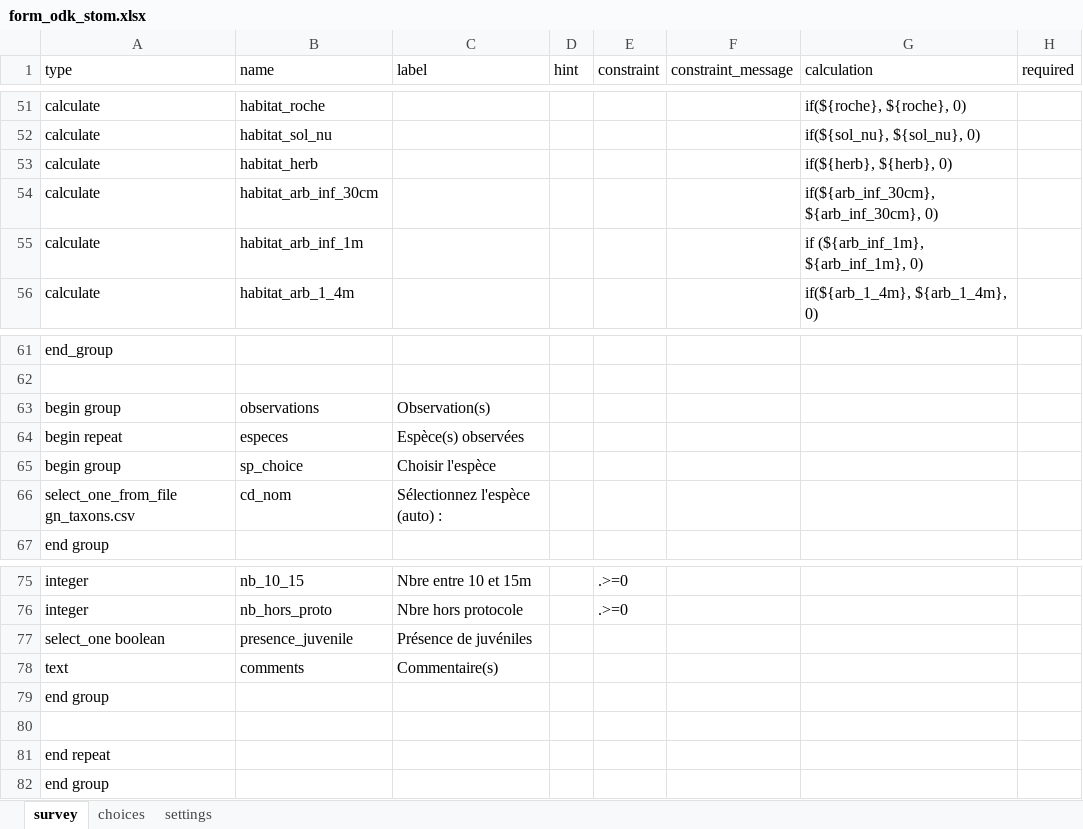
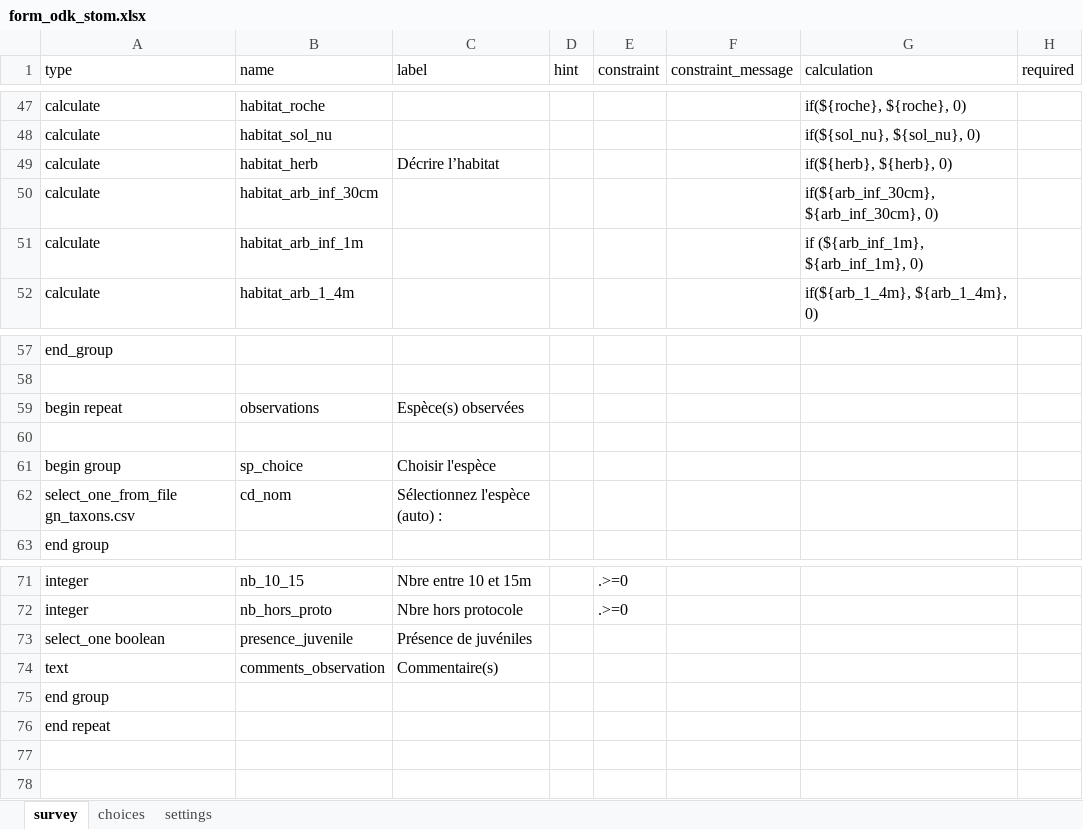
Before and after one commit to PnX-SI/protocoles_suivi, an Excel workbook: stom/odk_form/form_odk_stom.xlsx, sheet survey, drawn as a sheet; only a part is shown, gaps mark what is left out; values as stored, in another font and other column widths than the file's, no cell formats; removed rows and columns are numbered as before the commit, all else as after; rows hold the shown columns only; the diff covers the shown part only; the diff names each change by its address in the sheet, - before the commit and + after, or states it on an @@ line.

```diff
--- a/stom/odk_form/form_odk_stom.xlsx (sheet survey)
+++ b/stom/odk_form/form_odk_stom.xlsx (sheet survey)
-C49 (label): (empty)
+C49 (label): Décrire l’habitat
-A59 (type): begin group
+A59 (type): begin repeat
-C59 (label): Observation(s)
+C59 (label): Espèce(s) observées
-row 60: begin repeat | especes | Espèce(s) observées
+row 60: (empty)
-B74 (name): comments
+B74 (name): comments_observation
-row 80: (empty)
-row 82: end group
```
Also changed, not shown: 1 added row, 5 removed rows and 13 edited cells elsewhere in this sheet, sheet settings, cell formats, 1 other file.
